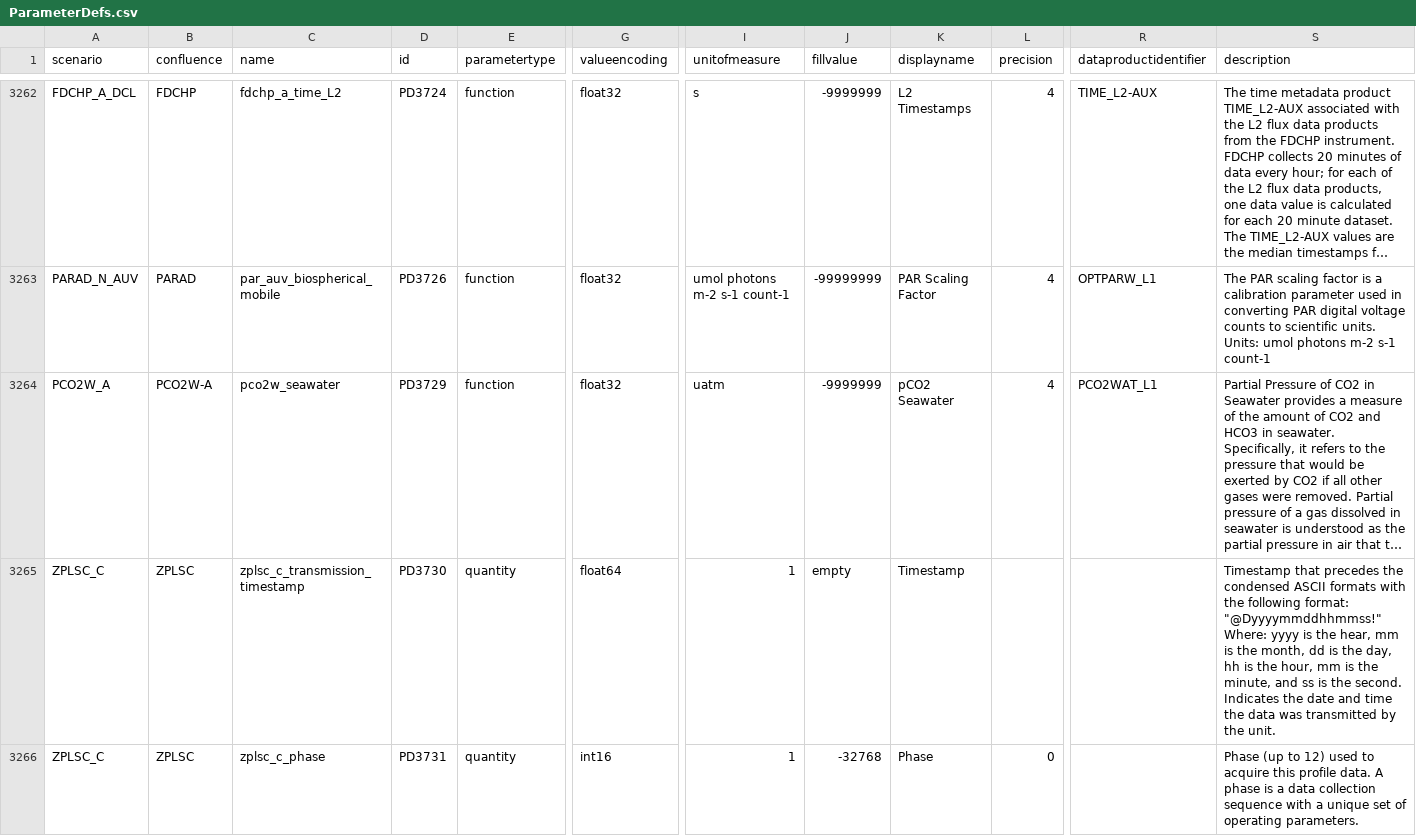
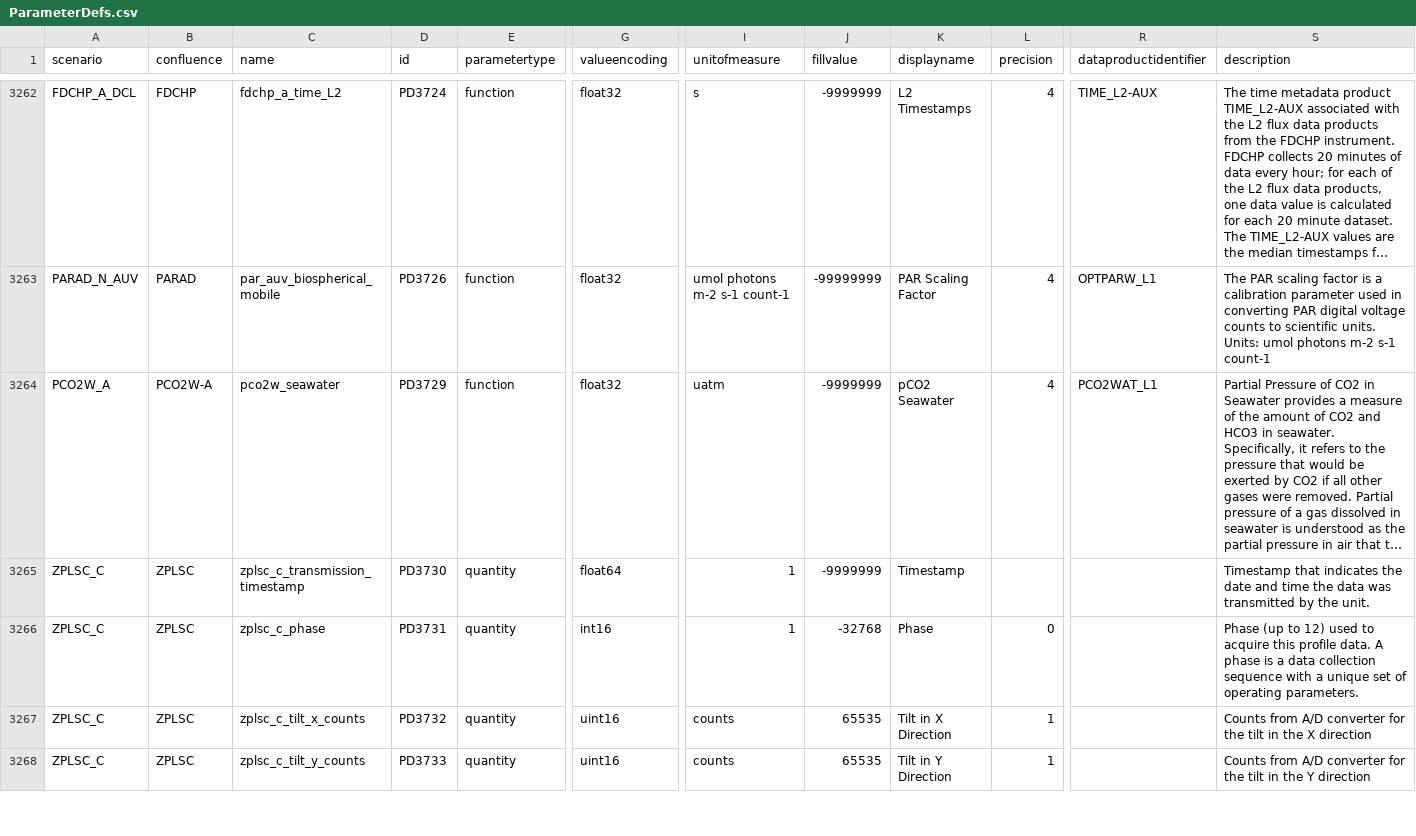
Before and after one commit to oceanobservatories/preload-database, a CSV file: csv/ParameterDefs.csv, drawn as a sheet; only a part is shown, gaps mark what is left out; long unchanged cells end in …; rows hold the shown columns only; ↵ is a line break in a cell; the diff covers the shown part only; the diff names each change by its address in the sheet, - before the commit and + after, or states it on an @@ line.

Commit message:
Issue #10398 - Added support for ZPLSC_C recovered stream and parameters.
Change-Id: I3fc39925a33bb7959199d171442357a587bfc775

```diff
--- a/csv/ParameterDefs.csv
+++ b/csv/ParameterDefs.csv
-J3265 (fillvalue): empty
+J3265 (fillvalue): -9999999
-S3265 (description): Timestamp that precedes the condensed ASCII formats with the following format: "@Dyyyymmddhhmmss!" ↵ Where: yyyy is the hear, mm is the month, dd is the day, hh is the hour, mm is the minute, and ss is the second. ↵ Indicates the date…
+S3265 (description): Timestamp that indicates the date…
+row 3267: ZPLSC_C | ZPLSC | zplsc_c_tilt_x_counts | PD3732 | quantity | uint16 | counts | 65535 | Tilt in X Direction | 1 |  | Counts from A/D converter for the tilt in the X direction
+row 3268: ZPLSC_C | ZPLSC | zplsc_c_tilt_y_counts | PD3733 | quantity | uint16 | counts | 65535 | Tilt in Y Direction | 1 |  | Counts from A/D converter for the tilt in the Y direction
```
Also changed, not shown: 3 added rows elsewhere in this file, csv/ParameterDictionary.csv, 1 other file.
